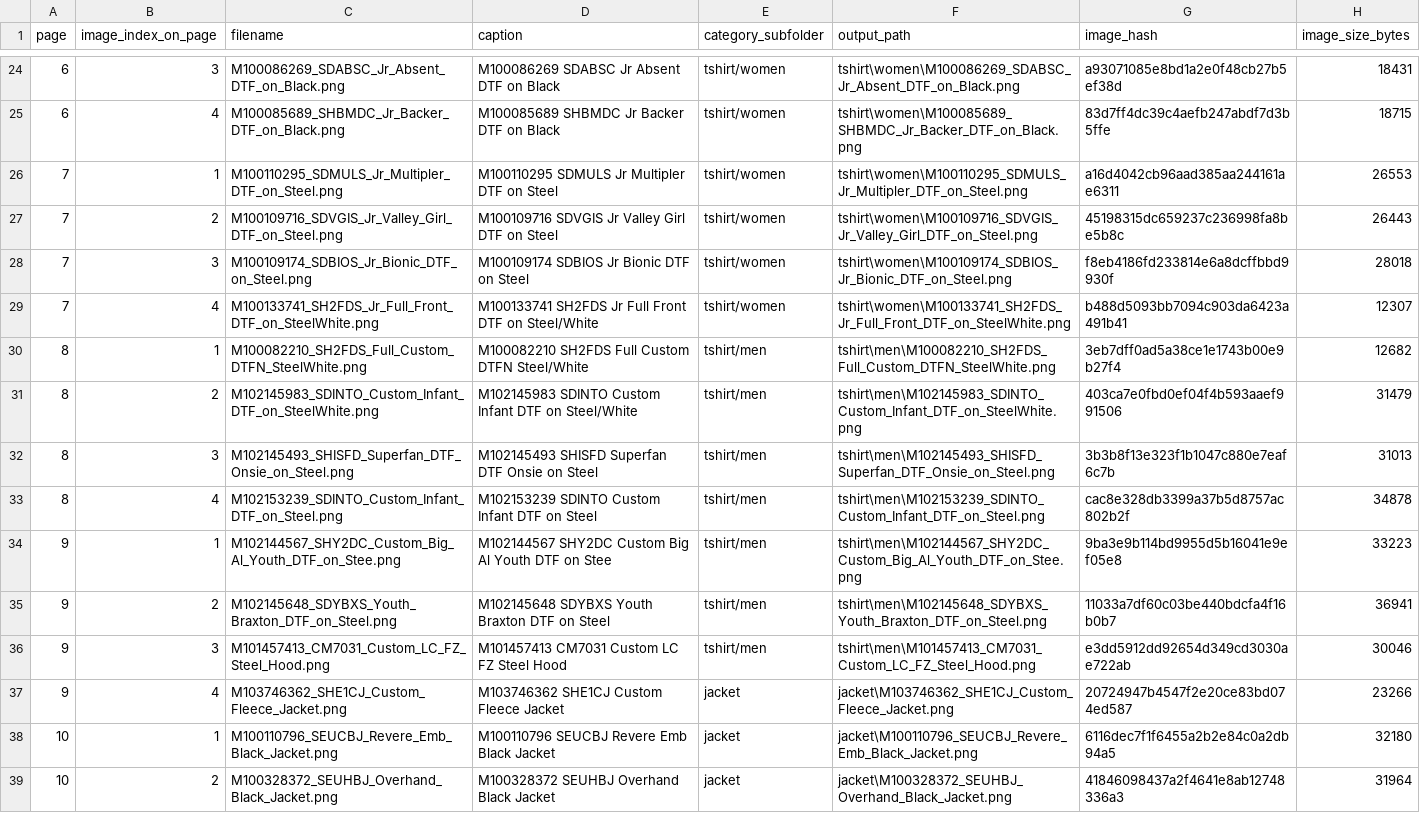
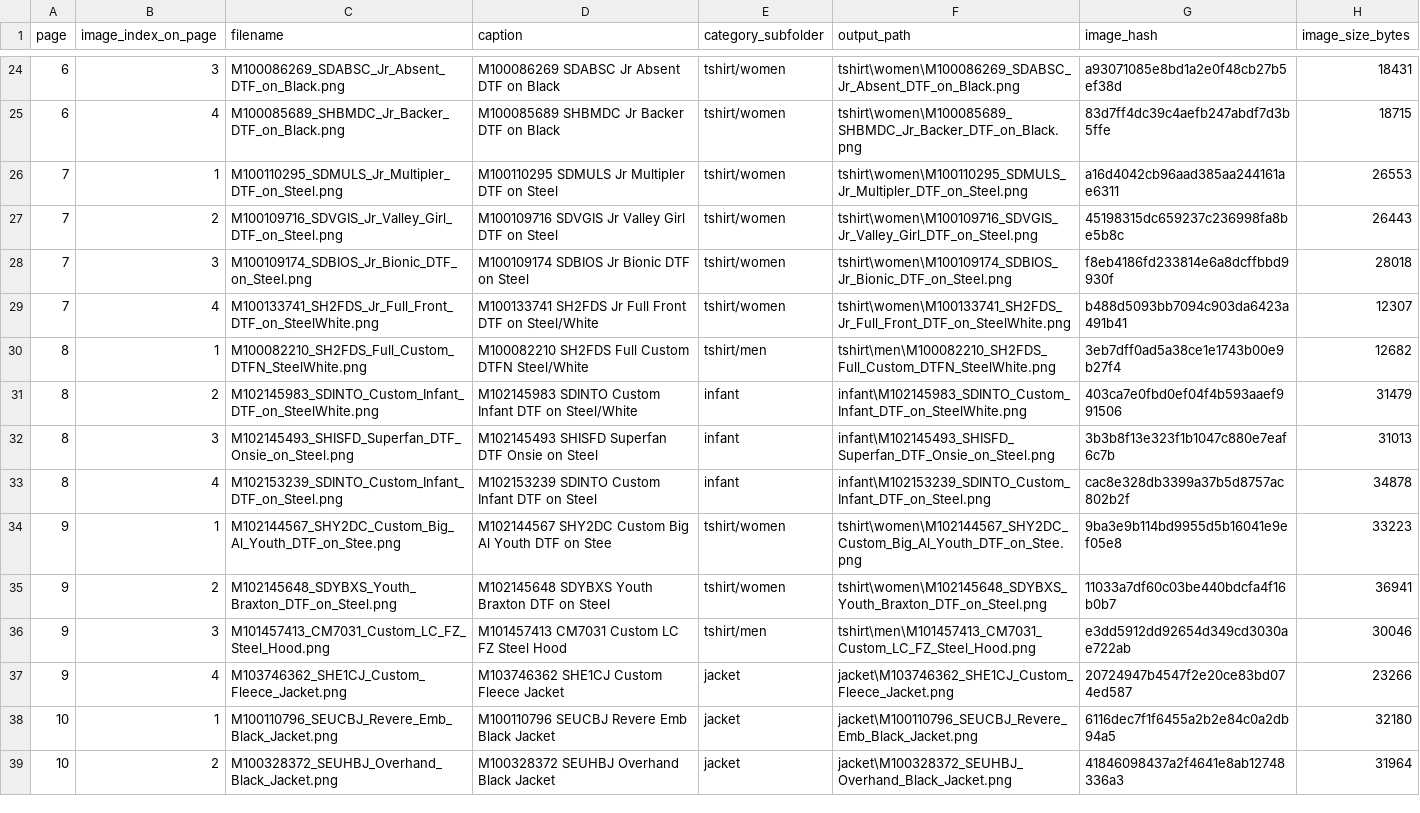
Before and after one commit to ryan5anderson/AutoFileForm, a CSV file: AlabamaUniversity/manifest.csv, drawn as a sheet; only a part is shown, gaps mark what is left out.

```diff
--- a/AlabamaUniversity/manifest.csv
+++ b/AlabamaUniversity/manifest.csv
@@ -30,7 +30,7 @@ page,image_index_on_page,filename,caption,category_subfolder,output_path,image_h
 8,1,M100082210_SH2FDS_Full_Custom_DTFN_SteelWhite.png,M100082210 SH2FDS Full Custom DTFN Steel/White,tshirt/men,tshirt\men\M100082210_SH2FDS_Full_Custom_DTFN_SteelWhite.png,3eb7dff0ad5a38ce1e1743b00e9b27f4,12682
-8,2,M102145983_SDINTO_Custom_Infant_DTF_on_SteelWhite.png,M102145983 SDINTO Custom Infant DTF on Steel/White,tshirt/men,tshirt\men\M102145983_SDINTO_Custom_Infant_DTF_on_SteelWhite.png,403ca7e0fbd0ef04f4b593aaef991506,31479
-8,3,M102145493_SHISFD_Superfan_DTF_Onsie_on_Steel.png,M102145493 SHISFD Superfan DTF Onsie on Steel,tshirt/men,tshirt\men\M102145493_SHISFD_Superfan_DTF_Onsie_on_Steel.png,3b3b8f13e323f1b1047c880e7eaf6c7b,31013
-8,4,M102153239_SDINTO_Custom_Infant_DTF_on_Steel.png,M102153239 SDINTO Custom Infant DTF on Steel,tshirt/men,tshirt\men\M102153239_SDINTO_Custom_Infant_DTF_on_Steel.png,cac8e328db3399a37b5d8757ac802b2f,34878
-9,1,M102144567_SHY2DC_Custom_Big_Al_Youth_DTF_on_Stee.png,M102144567 SHY2DC Custom Big Al Youth DTF on Stee,tshirt/men,tshirt\men\M102144567_SHY2DC_Custom_Big_Al_Youth_DTF_on_Stee.png,9ba3e9b114bd9955d5b16041e9ef05e8,33223
-9,2,M102145648_SDYBXS_Youth_Braxton_DTF_on_Steel.png,M102145648 SDYBXS Youth Braxton DTF on Steel,tshirt/men,tshirt\men\M102145648_SDYBXS_Youth_Braxton_DTF_on_Steel.png,11033a7df60c03be440bdcfa4f16b0b7,36941
+8,2,M102145983_SDINTO_Custom_Infant_DTF_on_SteelWhite.png,M102145983 SDINTO Custom Infant DTF on Steel/White,infant,infant\M102145983_SDINTO_Custom_Infant_DTF_on_SteelWhite.png,403ca7e0fbd0ef04f4b593aaef991506,31479
+8,3,M102145493_SHISFD_Superfan_DTF_Onsie_on_Steel.png,M102145493 SHISFD Superfan DTF Onsie on Steel,infant,infant\M102145493_SHISFD_Superfan_DTF_Onsie_on_Steel.png,3b3b8f13e323f1b1047c880e7eaf6c7b,31013
+8,4,M102153239_SDINTO_Custom_Infant_DTF_on_Steel.png,M102153239 SDINTO Custom Infant DTF on Steel,infant,infant\M102153239_SDINTO_Custom_Infant_DTF_on_Steel.png,cac8e328db3399a37b5d8757ac802b2f,34878
+9,1,M102144567_SHY2DC_Custom_Big_Al_Youth_DTF_on_Stee.png,M102144567 SHY2DC Custom Big Al Youth DTF on Stee,tshirt/women,tshirt\women\M102144567_SHY2DC_Custom_Big_Al_Youth_DTF_on_Stee.png,9ba3e9b114bd9955d5b16041e9ef05e8,33223
+9,2,M102145648_SDYBXS_Youth_Braxton_DTF_on_Steel.png,M102145648 SDYBXS Youth Braxton DTF on Steel,tshirt/women,tshirt\women\M102145648_SDYBXS_Youth_Braxton_DTF_on_Steel.png,11033a7df60c03be440bdcfa4f16b0b7,36941
 9,3,M101457413_CM7031_Custom_LC_FZ_Steel_Hood.png,M101457413 CM7031 Custom LC FZ Steel Hood,tshirt/men,tshirt\men\M101457413_CM7031_Custom_LC_FZ_Steel_Hood.png,e3dd5912dd92654d349cd3030ae722ab,30046
```
Also changed, not shown: 53 other files.
